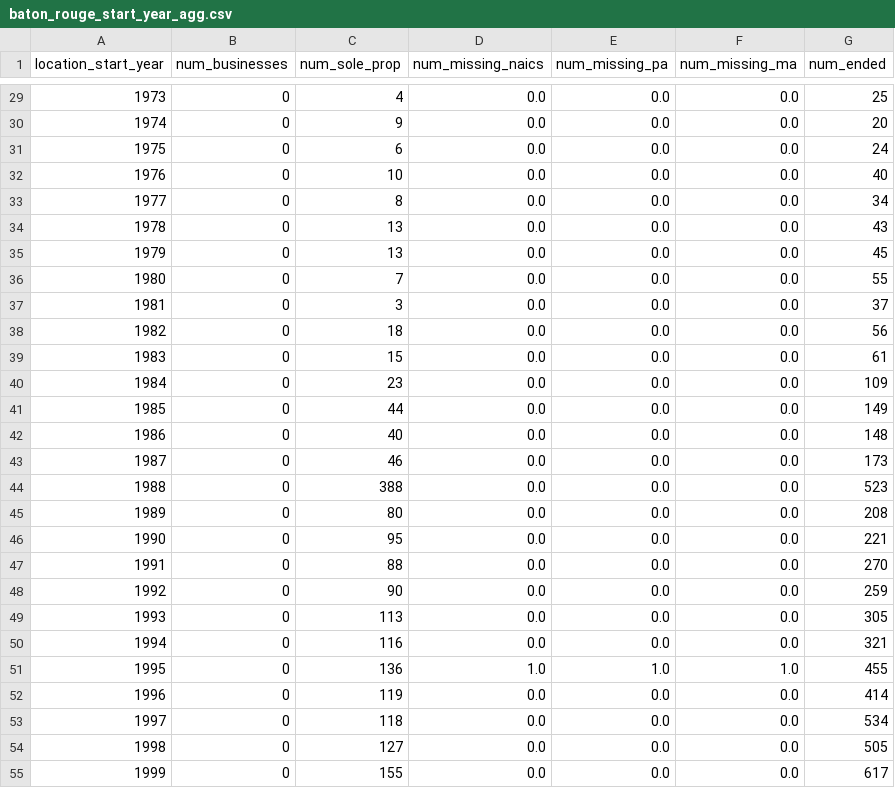
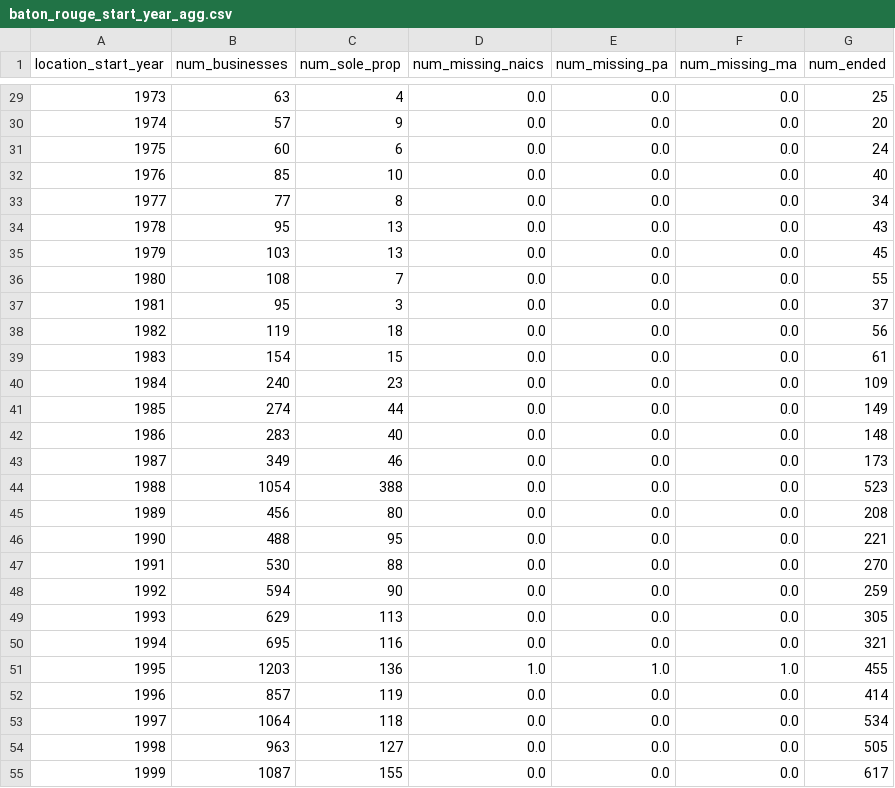
Before and after one commit to jfish-fishj/boring_cities, a CSV file: qc/baton_rouge_start_year_agg.csv, drawn as a sheet; only a part is shown, gaps mark what is left out; the diff covers the shown part only.

```diff
--- a/qc/baton_rouge_start_year_agg.csv
+++ b/qc/baton_rouge_start_year_agg.csv
@@ -29,27 +29,27 @@ location_start_year,num_businesses,num_sole_prop,num_missing_naics,num_missing_p
-1973,0,4,0.0,0.0,0.0,25
-1974,0,9,0.0,0.0,0.0,20
-1975,0,6,0.0,0.0,0.0,24
-1976,0,10,0.0,0.0,0.0,40
-1977,0,8,0.0,0.0,0.0,34
-1978,0,13,0.0,0.0,0.0,43
-1979,0,13,0.0,0.0,0.0,45
-1980,0,7,0.0,0.0,0.0,55
-1981,0,3,0.0,0.0,0.0,37
-1982,0,18,0.0,0.0,0.0,56
-1983,0,15,0.0,0.0,0.0,61
-1984,0,23,0.0,0.0,0.0,109
-1985,0,44,0.0,0.0,0.0,149
-1986,0,40,0.0,0.0,0.0,148
-1987,0,46,0.0,0.0,0.0,173
-1988,0,388,0.0,0.0,0.0,523
-1989,0,80,0.0,0.0,0.0,208
-1990,0,95,0.0,0.0,0.0,221
-1991,0,88,0.0,0.0,0.0,270
-1992,0,90,0.0,0.0,0.0,259
-1993,0,113,0.0,0.0,0.0,305
-1994,0,116,0.0,0.0,0.0,321
-1995,0,136,1.0,1.0,1.0,455
-1996,0,119,0.0,0.0,0.0,414
-1997,0,118,0.0,0.0,0.0,534
-1998,0,127,0.0,0.0,0.0,505
-1999,0,155,0.0,0.0,0.0,617
+1973,63,4,0.0,0.0,0.0,25
+1974,57,9,0.0,0.0,0.0,20
+1975,60,6,0.0,0.0,0.0,24
+1976,85,10,0.0,0.0,0.0,40
+1977,77,8,0.0,0.0,0.0,34
+1978,95,13,0.0,0.0,0.0,43
+1979,103,13,0.0,0.0,0.0,45
+1980,108,7,0.0,0.0,0.0,55
+1981,95,3,0.0,0.0,0.0,37
+1982,119,18,0.0,0.0,0.0,56
+1983,154,15,0.0,0.0,0.0,61
+1984,240,23,0.0,0.0,0.0,109
+1985,274,44,0.0,0.0,0.0,149
+1986,283,40,0.0,0.0,0.0,148
+1987,349,46,0.0,0.0,0.0,173
+1988,1054,388,0.0,0.0,0.0,523
+1989,456,80,0.0,0.0,0.0,208
+1990,488,95,0.0,0.0,0.0,221
+1991,530,88,0.0,0.0,0.0,270
+1992,594,90,0.0,0.0,0.0,259
+1993,629,113,0.0,0.0,0.0,305
+1994,695,116,0.0,0.0,0.0,321
+1995,1203,136,1.0,1.0,1.0,455
+1996,857,119,0.0,0.0,0.0,414
+1997,1064,118,0.0,0.0,0.0,534
+1998,963,127,0.0,0.0,0.0,505
+1999,1087,155,0.0,0.0,0.0,617
```
Also changed, not shown: 49 edited cells elsewhere in this file, qc/sd_start_year_agg.csv, 22 other files.
